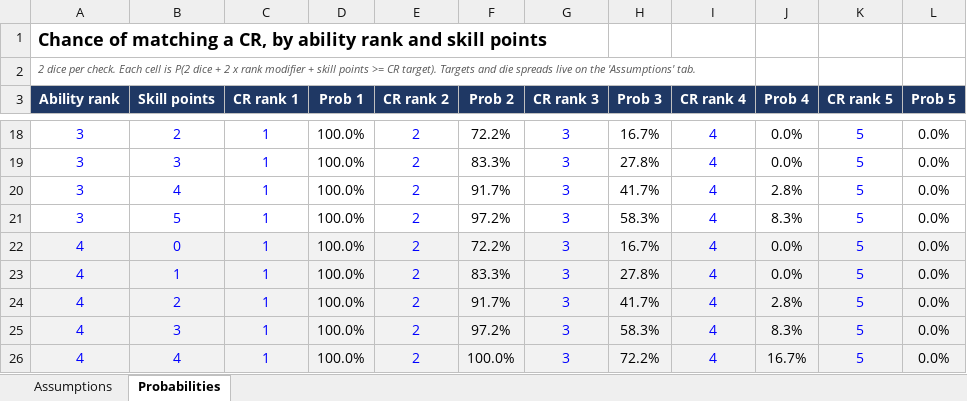
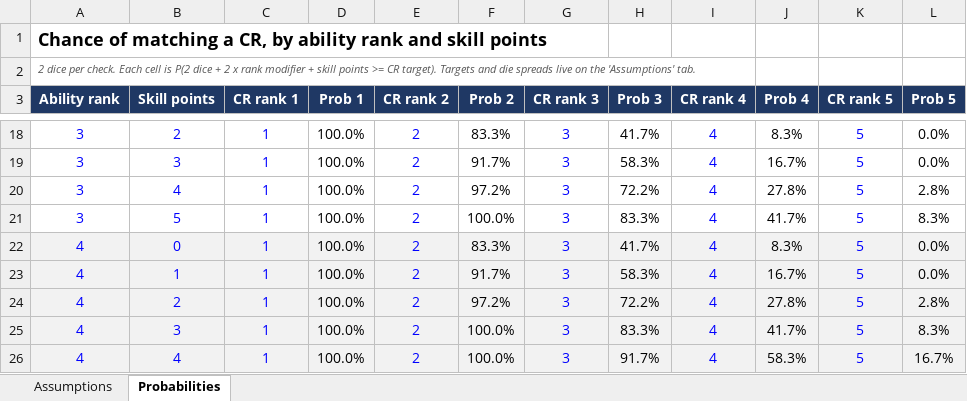
Before and after one commit to AndrejsKlavins/roll-roll, an Excel workbook: skill_check_probabilities.xlsx, sheet Probabilities, drawn as a sheet; only a part is shown, gaps mark what is left out; values as stored, in another font and other column widths than the file's, no borders; conditional formats not drawn; the diff covers the shown part only; the diff names each change by its address in the sheet, - before the commit and + after, or states it on an @@ line.

```diff
--- a/skill_check_probabilities.xlsx (sheet Probabilities)
+++ b/skill_check_probabilities.xlsx (sheet Probabilities)
-F18 (Prob 2): 72.2%
+F18 (Prob 2): 83.3%
-H18 (Prob 3): 16.7%
+H18 (Prob 3): 41.7%
-J18 (Prob 4): 0.0%
+J18 (Prob 4): 8.3%
-F19 (Prob 2): 83.3%
+F19 (Prob 2): 91.7%
-H19 (Prob 3): 27.8%
+H19 (Prob 3): 58.3%
-J19 (Prob 4): 0.0%
+J19 (Prob 4): 16.7%
-F20 (Prob 2): 91.7%
+F20 (Prob 2): 97.2%
-H20 (Prob 3): 41.7%
+H20 (Prob 3): 72.2%
-J20 (Prob 4): 2.8%
+J20 (Prob 4): 27.8%
-L20 (Prob 5): 0.0%
+L20 (Prob 5): 2.8%
-F21 (Prob 2): 97.2%
+F21 (Prob 2): 100.0%
-H21 (Prob 3): 58.3%
+H21 (Prob 3): 83.3%
-J21 (Prob 4): 8.3%
+J21 (Prob 4): 41.7%
-L21 (Prob 5): 0.0%
+L21 (Prob 5): 8.3%
-F22 (Prob 2): 72.2%
+F22 (Prob 2): 83.3%
-H22 (Prob 3): 16.7%
+H22 (Prob 3): 41.7%
-J22 (Prob 4): 0.0%
+J22 (Prob 4): 8.3%
-F23 (Prob 2): 83.3%
+F23 (Prob 2): 91.7%
-H23 (Prob 3): 27.8%
+H23 (Prob 3): 58.3%
-J23 (Prob 4): 0.0%
+J23 (Prob 4): 16.7%
-F24 (Prob 2): 91.7%
+F24 (Prob 2): 97.2%
-H24 (Prob 3): 41.7%
+H24 (Prob 3): 72.2%
-J24 (Prob 4): 2.8%
+J24 (Prob 4): 27.8%
-L24 (Prob 5): 0.0%
+L24 (Prob 5): 2.8%
-F25 (Prob 2): 97.2%
+F25 (Prob 2): 100.0%
-H25 (Prob 3): 58.3%
+H25 (Prob 3): 83.3%
-J25 (Prob 4): 8.3%
+J25 (Prob 4): 41.7%
-L25 (Prob 5): 0.0%
+L25 (Prob 5): 8.3%
-H26 (Prob 3): 72.2%
+H26 (Prob 3): 91.7%
-J26 (Prob 4): 16.7%
+J26 (Prob 4): 58.3%
-L26 (Prob 5): 0.0%
+L26 (Prob 5): 16.7%
```
Also changed, not shown: 54 edited cells elsewhere in this sheet, sheet Assumptions, 4 other files.
